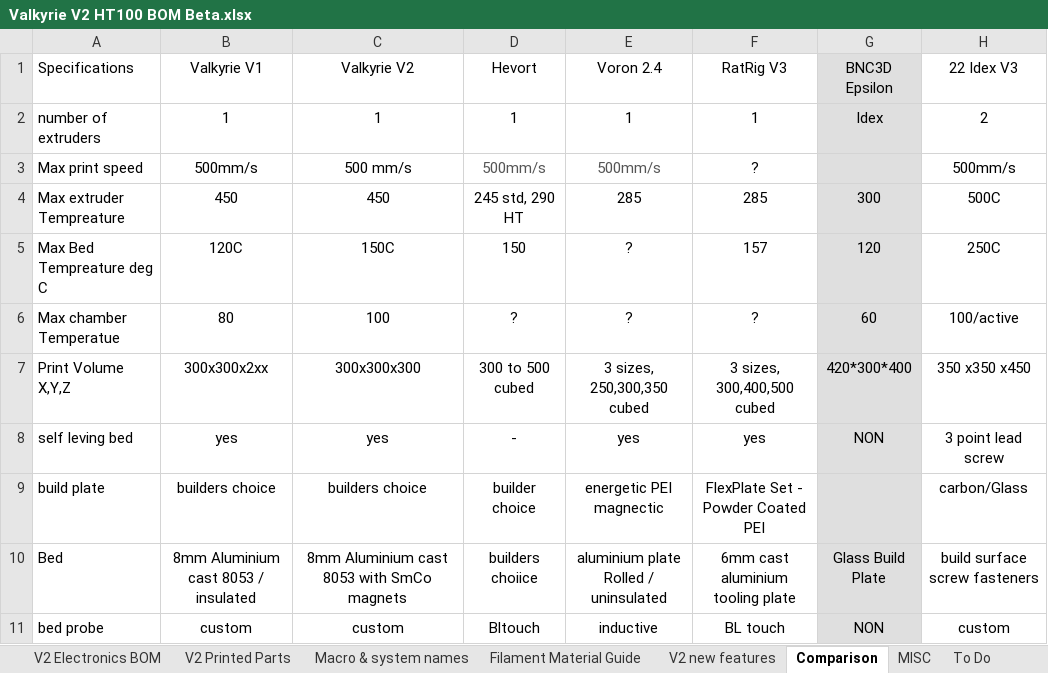
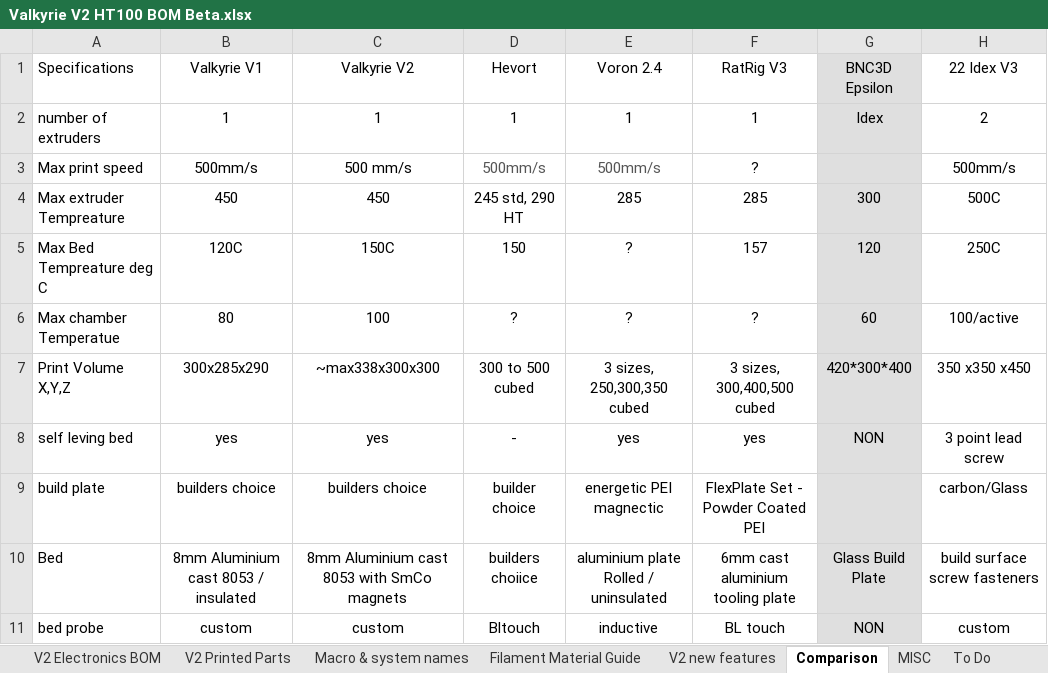
Before and after one commit to RoyBerntsenDesign/Project-Valkyrie, an Excel workbook: V2 BETA/BOM/Valkyrie V2 HT100 BOM Beta.xlsx, sheet Comparison, drawn as a sheet; only a part is shown; values as stored, in another font and other column widths than the file's, no borders; the diff names each change by its address in the sheet, - before the commit and + after, or states it on an @@ line.

```diff
--- a/V2 BETA/BOM/Valkyrie V2 HT100 BOM Beta.xlsx (sheet Comparison)
+++ b/V2 BETA/BOM/Valkyrie V2 HT100 BOM Beta.xlsx (sheet Comparison)
-B7 (Valkyrie V1): 300x300x2xx
+B7 (Valkyrie V1): 300x285x290
-C7 (Valkyrie V2): 300x300x300
+C7 (Valkyrie V2): ~max338x300x300
```
Also changed, not shown: sheet PARTS LIST, sheet MISC, sheet V2 Z System BOM, sheet V2 AB Gantry BOM, formulas that keep their value, hidden cells, charts or pictures, 12 other files.
